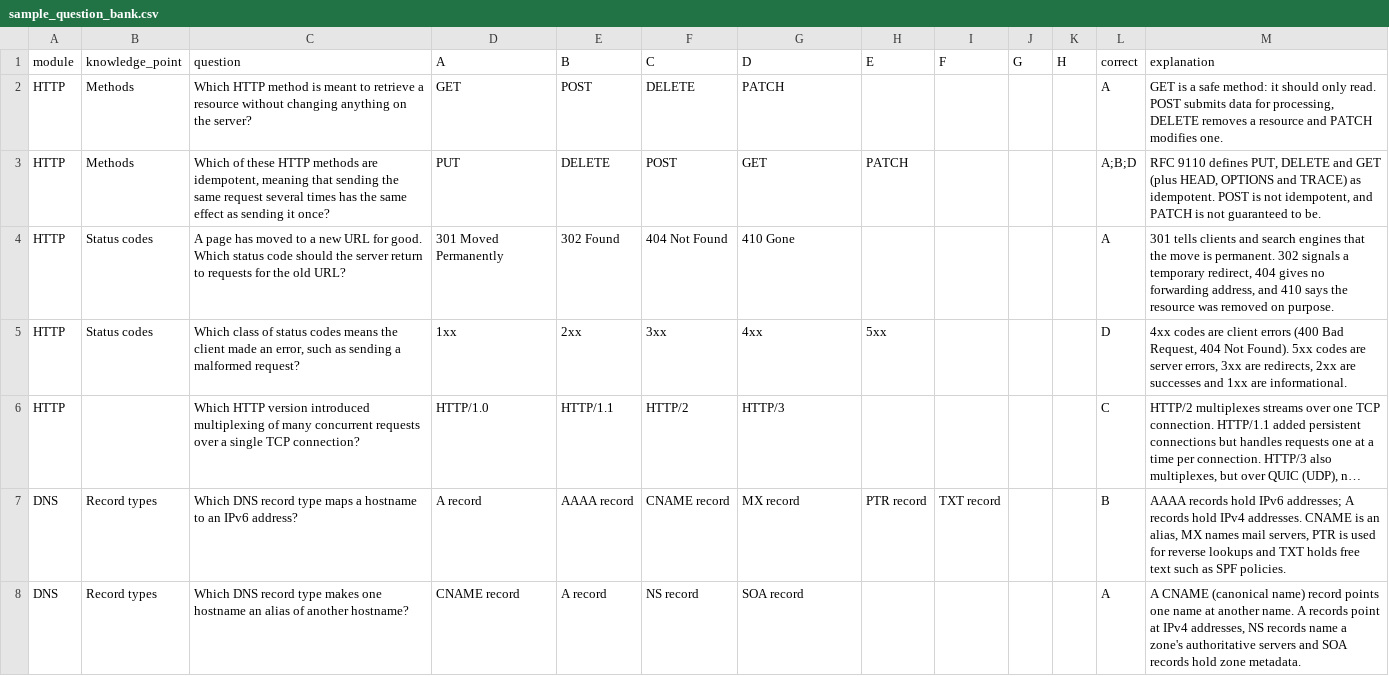
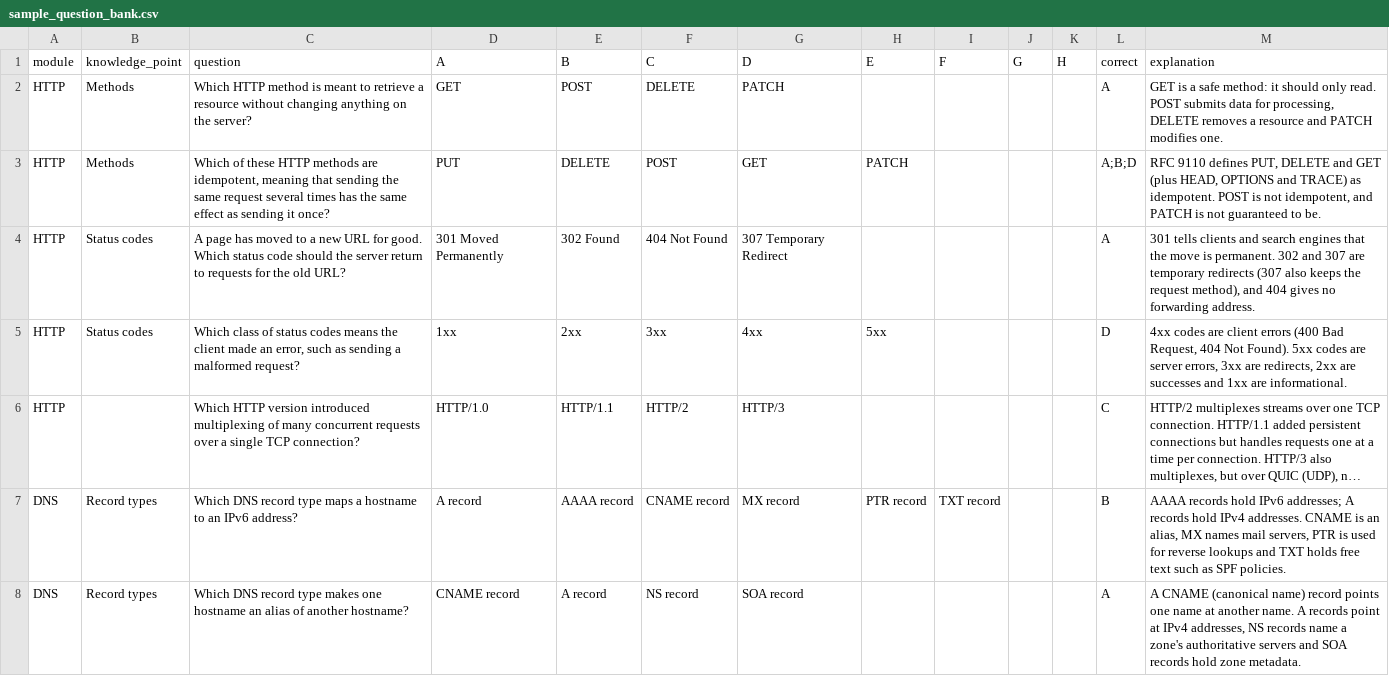
Before and after one commit to jzagent001/tester-webapp, a CSV file: question writing instructions/sample_question_bank.csv, drawn as a sheet; only a part is shown; long unchanged cells end in …; the diff covers the shown part only.

```diff
--- a/question writing instructions/sample_question_bank.csv
+++ b/question writing instructions/sample_question_bank.csv
@@ -3,3 +3,3 @@ HTTP,Methods,Which HTTP method is meant to retrieve a resource without changing
 HTTP,Methods,"Which of these HTTP methods are idempotent, meaning that sending the same request several times has the same effect as sending it once?",PUT,DELETE,POST,GET,PATCH,,,,A;B;D,"RFC 9110 defines PUT, DELETE and GET (plus HEAD, OPTIONS and TRACE) as idempotent. POST is not idempotent, and PATCH is not guaranteed to be."
-HTTP,Status codes,A page has moved to a new URL for good. Which status code should the server return to requests for the old URL?,301 Moved Permanently,302 Found,404 Not Found,410 Gone,,,,,A,"301 tells clients and search engines that the move is permanent. 302 signals a temporary redirect, 404 gives no forwarding address, and 410 says the resource was removed on purpose."
+HTTP,Status codes,A page has moved to a new URL for good. Which status code should the server return to requests for the old URL?,301 Moved Permanently,302 Found,404 Not Found,307 Temporary Redirect,,,,,A,"301 tells clients and search engines that the move is permanent. 302 and 307 are temporary redirects (307 also keeps the request method), and 404 gives no forwarding address."
 HTTP,Status codes,"Which class of status codes means the client made an error, such as sending a malformed request?",1xx,2xx,3xx,4xx,5xx,,,,D,"4xx codes are client errors (400 Bad Request, 404 Not Found). 5xx codes are server errors, 3xx are redirects, 2xx are successes and 1xx are informational."
```
Also changed, not shown: 3 edited cells elsewhere in this file, data/examples/quantum_physics_fundamentals.csv, 2 other files.
